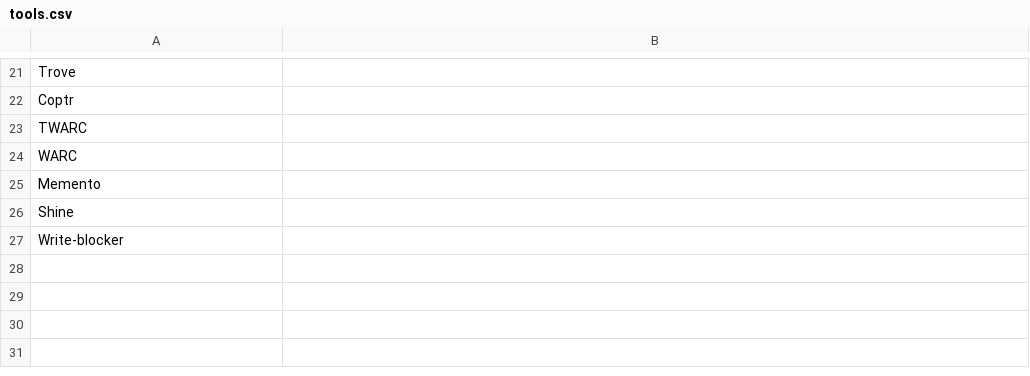
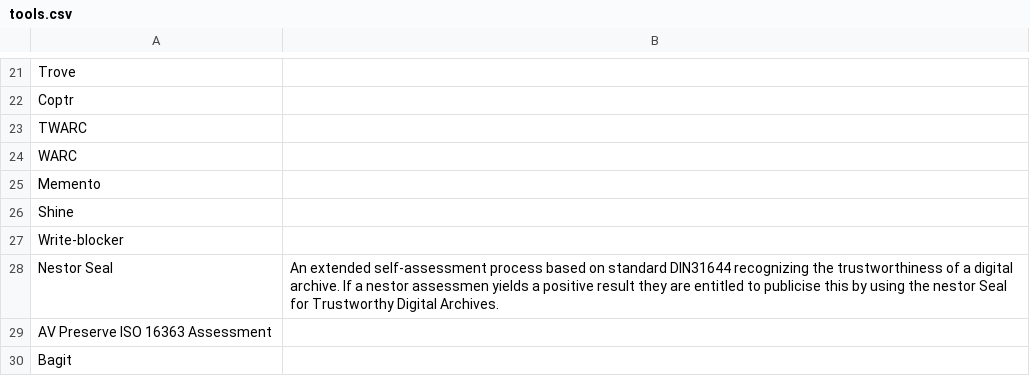
Before and after one commit to ross-spencer/brainscape-digital-preservation, a CSV file: tools.csv, drawn as a sheet; only a part is shown, gaps mark what is left out; the diff names each change by its address in the sheet, - before the commit and + after, or states it on an @@ line.

```diff
--- a/tools.csv
+++ b/tools.csv
+row 28: Nestor Seal | An extended self-assessment process based on standard DIN31644 recognizing the trustworthiness of a digital archive. If a nestor assessmen yields a positive result they are entitled to publicise this by using the nestor Seal for Trustworthy Digital Archives.
+row 29: AV Preserve ISO 16363 Assessment
+row 30: Bagit
```
Also changed, not shown: concepts.csv, organisations.csv, 1 other file.
